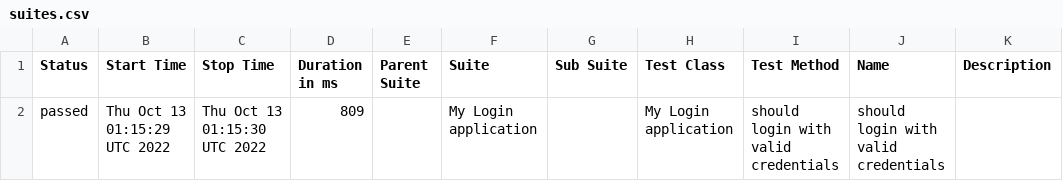
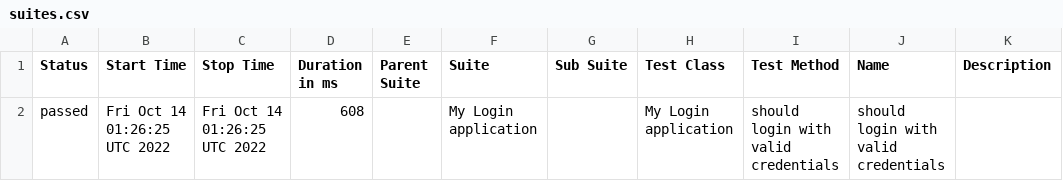
Before and after one commit to nanlabs/automation-seed, a CSV file: docs/data/suites.csv, drawn as a sheet.

```diff
--- a/docs/data/suites.csv
+++ b/docs/data/suites.csv
@@ -1,2 +1,2 @@
 "Status","Start Time","Stop Time","Duration in ms","Parent Suite","Suite","Sub Suite","Test Class","Test Method","Name","Description"
-"passed","Thu Oct 13 01:15:29 UTC 2022","Thu Oct 13 01:15:30 UTC 2022","809","","My Login application","","My Login application","should login with valid credentials","should login with valid credentials",""
+"passed","Fri Oct 14 01:26:25 UTC 2022","Fri Oct 14 01:26:25 UTC 2022","608","","My Login application","","My Login application","should login with valid credentials","should login with valid credentials",""
```
Also changed, not shown: 36 other files.
